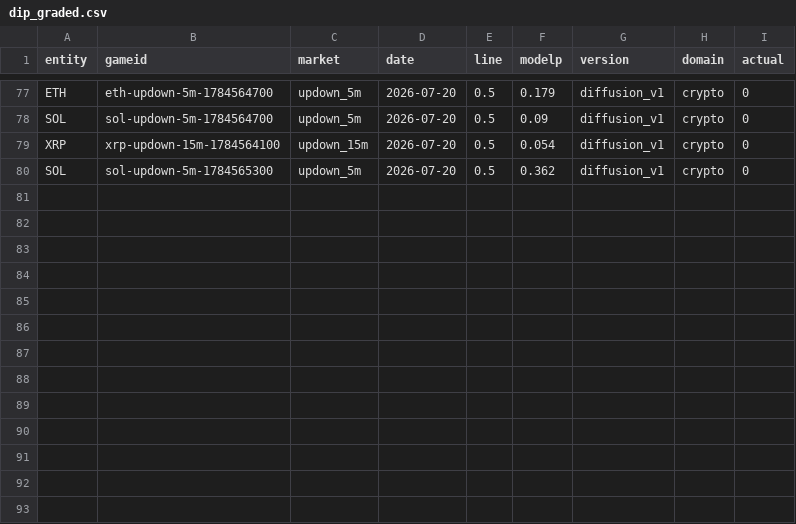
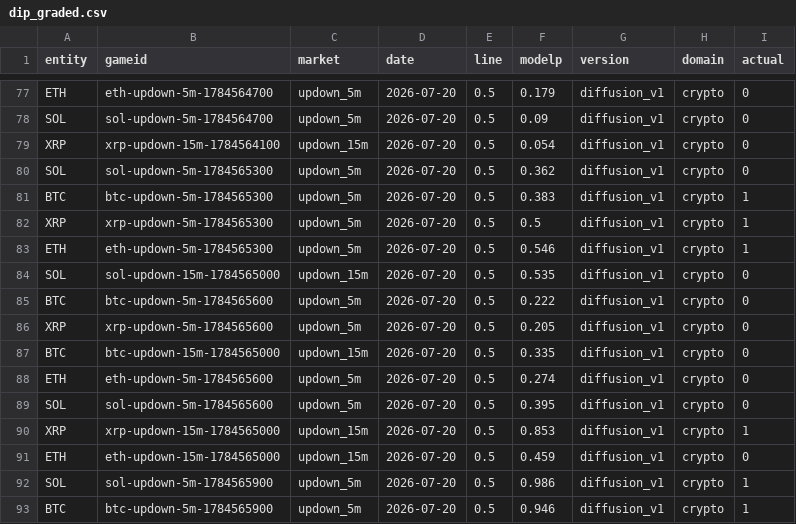
Before and after one commit to mrglennc64/my-predictions, a CSV file: exports/dip_graded.csv, drawn as a sheet; only a part is shown, gaps mark what is left out; the diff names each change by its address in the sheet, - before the commit and + after, or states it on an @@ line.

```diff
--- a/exports/dip_graded.csv
+++ b/exports/dip_graded.csv
+row 81: BTC | btc-updown-5m-1784565300 | updown_5m | 2026-07-20 | 0.5 | 0.383 | diffusion_v1 | crypto | 1
+row 82: XRP | xrp-updown-5m-1784565300 | updown_5m | 2026-07-20 | 0.5 | 0.5 | diffusion_v1 | crypto | 1
+row 83: ETH | eth-updown-5m-1784565300 | updown_5m | 2026-07-20 | 0.5 | 0.546 | diffusion_v1 | crypto | 1
+row 84: SOL | sol-updown-15m-1784565000 | updown_15m | 2026-07-20 | 0.5 | 0.535 | diffusion_v1 | crypto | 0
+row 85: BTC | btc-updown-5m-1784565600 | updown_5m | 2026-07-20 | 0.5 | 0.222 | diffusion_v1 | crypto | 0
+row 86: XRP | xrp-updown-5m-1784565600 | updown_5m | 2026-07-20 | 0.5 | 0.205 | diffusion_v1 | crypto | 0
+row 87: BTC | btc-updown-15m-1784565000 | updown_15m | 2026-07-20 | 0.5 | 0.335 | diffusion_v1 | crypto | 0
+row 88: ETH | eth-updown-5m-1784565600 | updown_5m | 2026-07-20 | 0.5 | 0.274 | diffusion_v1 | crypto | 0
+row 89: SOL | sol-updown-5m-1784565600 | updown_5m | 2026-07-20 | 0.5 | 0.395 | diffusion_v1 | crypto | 0
+row 90: XRP | xrp-updown-15m-1784565000 | updown_15m | 2026-07-20 | 0.5 | 0.853 | diffusion_v1 | crypto | 1
+row 91: ETH | eth-updown-15m-1784565000 | updown_15m | 2026-07-20 | 0.5 | 0.459 | diffusion_v1 | crypto | 0
+row 92: SOL | sol-updown-5m-1784565900 | updown_5m | 2026-07-20 | 0.5 | 0.986 | diffusion_v1 | crypto | 1
+row 93: BTC | btc-updown-5m-1784565900 | updown_5m | 2026-07-20 | 0.5 | 0.946 | diffusion_v1 | crypto | 1
```
Also changed, not shown: exports/dip_live.csv, 1 other file.
